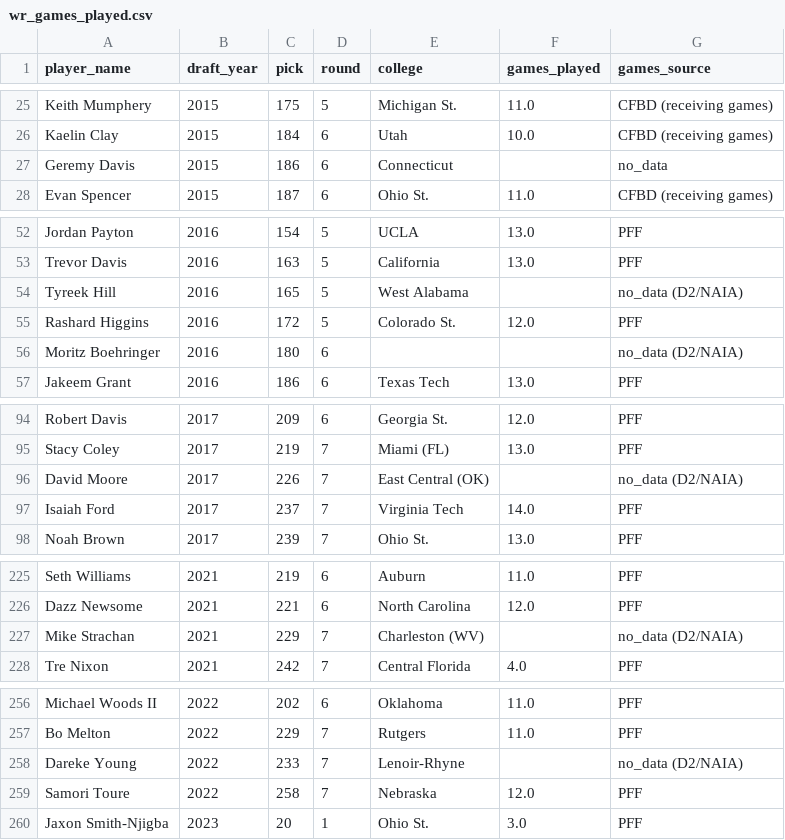
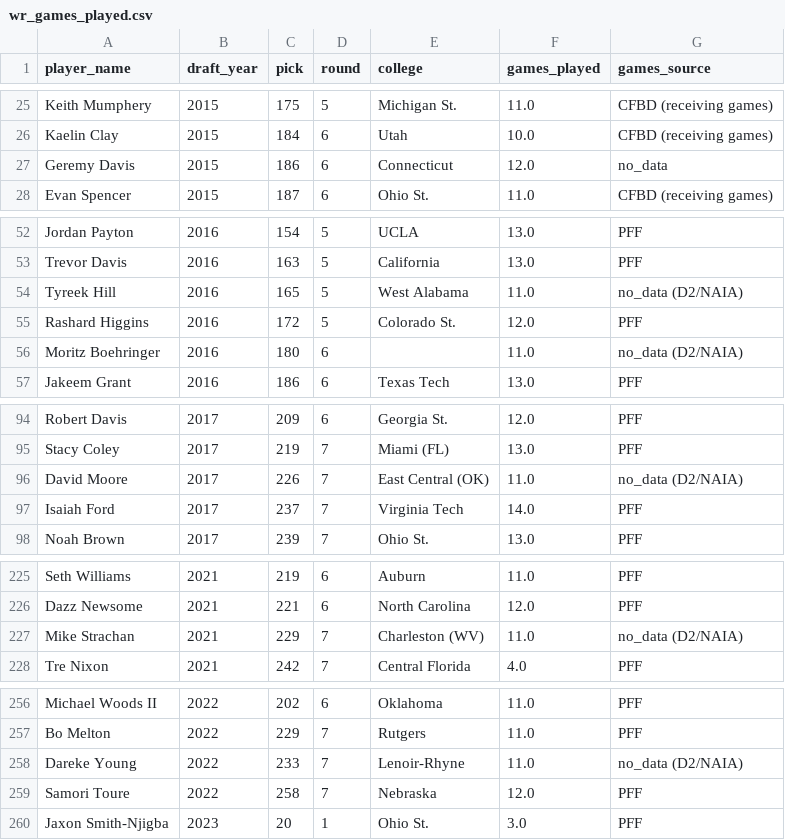
Before and after one commit to LavacheBeadsman/SlapModelV3, a CSV file: data/wr_games_played.csv, drawn as a sheet; only a part is shown, gaps mark what is left out.

```diff
--- a/data/wr_games_played.csv
+++ b/data/wr_games_played.csv
@@ -26,3 +26,3 @@ Keith Mumphery,2015,175,5,Michigan St.,11.0,CFBD (receiving games)
 Kaelin Clay,2015,184,6,Utah,10.0,CFBD (receiving games)
-Geremy Davis,2015,186,6,Connecticut,,no_data
+Geremy Davis,2015,186,6,Connecticut,12.0,no_data
 Evan Spencer,2015,187,6,Ohio St.,11.0,CFBD (receiving games)
@@ -53,5 +53,5 @@ Jordan Payton,2016,154,5,UCLA,13.0,PFF
 Trevor Davis,2016,163,5,California,13.0,PFF
-Tyreek Hill,2016,165,5,West Alabama,,no_data (D2/NAIA)
+Tyreek Hill,2016,165,5,West Alabama,11.0,no_data (D2/NAIA)
 Rashard Higgins,2016,172,5,Colorado St.,12.0,PFF
-Moritz Boehringer,2016,180,6,,,no_data (D2/NAIA)
+Moritz Boehringer,2016,180,6,,11.0,no_data (D2/NAIA)
 Jakeem Grant,2016,186,6,Texas Tech,13.0,PFF
@@ -95,3 +95,3 @@ Robert Davis,2017,209,6,Georgia St.,12.0,PFF
 Stacy Coley,2017,219,7,Miami (FL),13.0,PFF
-David Moore,2017,226,7,East Central (OK),,no_data (D2/NAIA)
+David Moore,2017,226,7,East Central (OK),11.0,no_data (D2/NAIA)
 Isaiah Ford,2017,237,7,Virginia Tech,14.0,PFF
@@ -226,3 +226,3 @@ Seth Williams,2021,219,6,Auburn,11.0,PFF
 Dazz Newsome,2021,221,6,North Carolina,12.0,PFF
-Mike Strachan,2021,229,7,Charleston (WV),,no_data (D2/NAIA)
+Mike Strachan,2021,229,7,Charleston (WV),11.0,no_data (D2/NAIA)
 Tre Nixon,2021,242,7,Central Florida,4.0,PFF
@@ -257,3 +257,3 @@ Michael Woods II,2022,202,6,Oklahoma,11.0,PFF
 Bo Melton,2022,229,7,Rutgers,11.0,PFF
-Dareke Young,2022,233,7,Lenoir-Rhyne,,no_data (D2/NAIA)
+Dareke Young,2022,233,7,Lenoir-Rhyne,11.0,no_data (D2/NAIA)
 Samori Toure,2022,258,7,Nebraska,12.0,PFF
```
Also changed, not shown: data/wr_backtest_all_components.csv, 1 other file.
